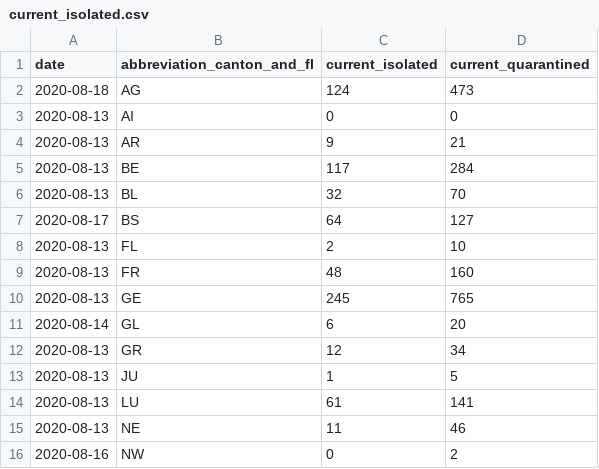
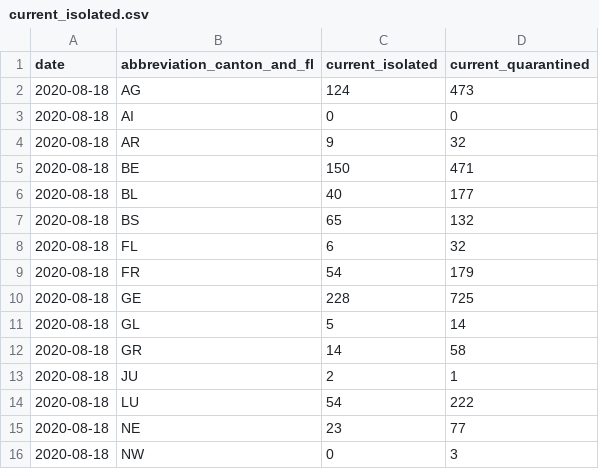
Before and after one commit to rsalzer/COVID_19_BAG, a CSV file: data/current_isolated.csv, drawn as a sheet; only a part is shown; the diff covers the shown part only.

```diff
--- a/data/current_isolated.csv
+++ b/data/current_isolated.csv
@@ -2,15 +2,15 @@ date,abbreviation_canton_and_fl,current_isolated,current_quarantined
 2020-08-18,AG,124,473
-2020-08-13,AI,0,0
-2020-08-13,AR,9,21
-2020-08-13,BE,117,284
-2020-08-13,BL,32,70
-2020-08-17,BS,64,127
-2020-08-13,FL,2,10
-2020-08-13,FR,48,160
-2020-08-13,GE,245,765
-2020-08-14,GL,6,20
-2020-08-13,GR,12,34
-2020-08-13,JU,1,5
-2020-08-13,LU,61,141
-2020-08-13,NE,11,46
-2020-08-16,NW,0,2
+2020-08-18,AI,0,0
+2020-08-18,AR,9,32
+2020-08-18,BE,150,471
+2020-08-18,BL,40,177
+2020-08-18,BS,65,132
+2020-08-18,FL,6,32
+2020-08-18,FR,54,179
+2020-08-18,GE,228,725
+2020-08-18,GL,5,14
+2020-08-18,GR,14,58
+2020-08-18,JU,2,1
+2020-08-18,LU,54,222
+2020-08-18,NE,23,77
+2020-08-18,NW,0,3
```
Also changed, not shown: 36 edited cells elsewhere in this file, data/allagesdetails.csv, data/casesPerCanton.csv, 7 other files.
